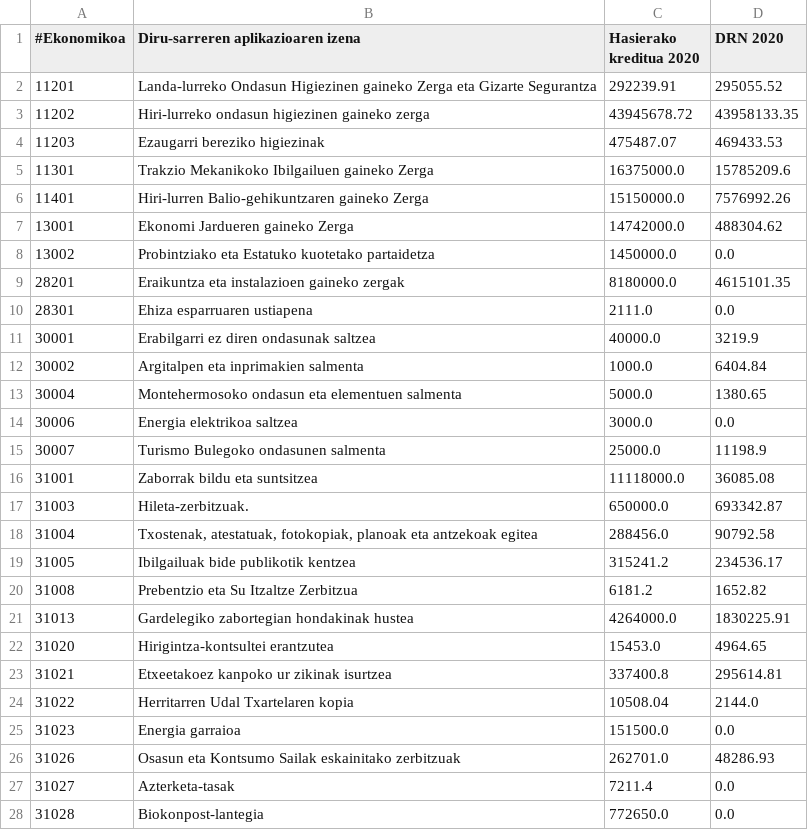
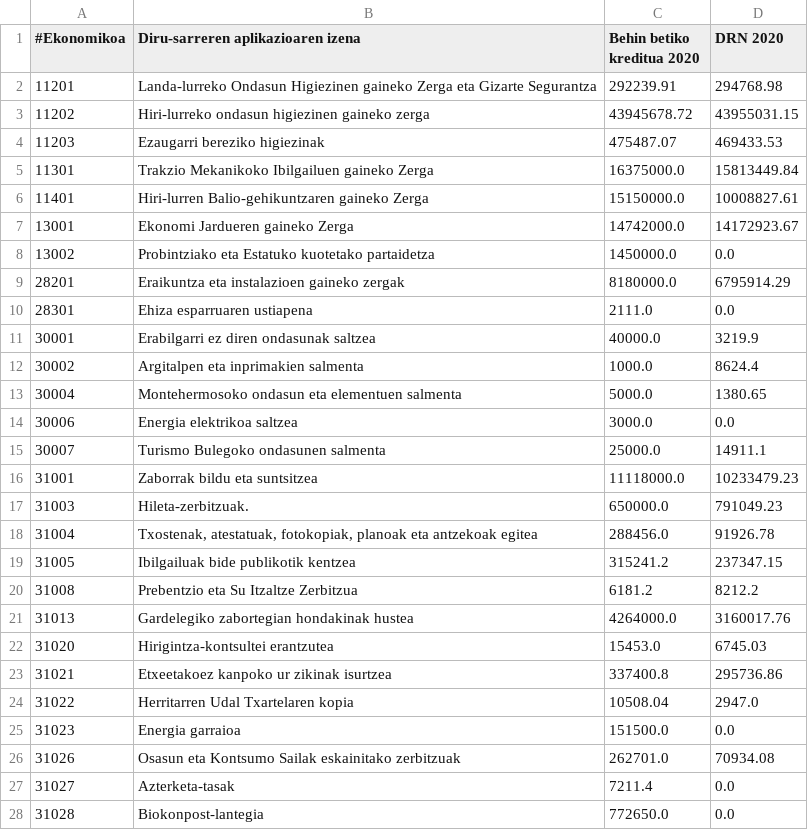
Before and after one commit to civio/presupuesto-vitoriagasteiz, a CSV file: data/eu/municipio/2020/ejecucion_ingresos.csv, drawn as a sheet; only a part is shown; the diff covers the shown part only.

Commit message:
Update 2020 budget data
With execution data up to 3T 2020.

civio/presupuesto-management#1047

```diff
--- a/data/eu/municipio/2020/ejecucion_ingresos.csv
+++ b/data/eu/municipio/2020/ejecucion_ingresos.csv
@@ -1,27 +1,27 @@
-#Ekonomikoa,Diru-sarreren aplikazioaren izena,"Hasierako kreditua 2020","DRN 2020"
-11201,Landa-lurreko Ondasun Higiezinen gaineko Zerga eta Gizarte Segurantza,292239.91,295055.52
-11202,Hiri-lurreko ondasun higiezinen gaineko zerga,43945678.72,43958133.35
+#Ekonomikoa,Diru-sarreren aplikazioaren izena,"Behin betiko kreditua 2020","DRN 2020"
+11201,Landa-lurreko Ondasun Higiezinen gaineko Zerga eta Gizarte Segurantza,292239.91,294768.98
+11202,Hiri-lurreko ondasun higiezinen gaineko zerga,43945678.72,43955031.15
 11203,Ezaugarri bereziko higiezinak,475487.07,469433.53
-11301,Trakzio Mekanikoko Ibilgailuen gaineko Zerga,16375000.0,15785209.6
-11401,Hiri-lurren Balio-gehikuntzaren gaineko Zerga,15150000.0,7576992.26
-13001,Ekonomi Jardueren gaineko Zerga,14742000.0,488304.62
+11301,Trakzio Mekanikoko Ibilgailuen gaineko Zerga,16375000.0,15813449.84
+11401,Hiri-lurren Balio-gehikuntzaren gaineko Zerga,15150000.0,10008827.61
+13001,Ekonomi Jardueren gaineko Zerga,14742000.0,14172923.67
 13002,Probintziako eta Estatuko kuotetako partaidetza,1450000.0,0.0
-28201,Eraikuntza eta instalazioen gaineko zergak,8180000.0,4615101.35
+28201,Eraikuntza eta instalazioen gaineko zergak,8180000.0,6795914.29
 28301,Ehiza esparruaren ustiapena,2111.0,0.0
 30001,Erabilgarri ez diren ondasunak saltzea,40000.0,3219.9
-30002,Argitalpen eta inprimakien salmenta,1000.0,6404.84
+30002,Argitalpen eta inprimakien salmenta,1000.0,8624.4
 30004,Montehermosoko ondasun eta elementuen salmenta,5000.0,1380.65
 30006,Energia elektrikoa saltzea,3000.0,0.0
-30007,Turismo Bulegoko ondasunen salmenta,25000.0,11198.9
-31001,Zaborrak bildu eta suntsitzea,11118000.0,36085.08
-31003,Hileta-zerbitzuak.,650000.0,693342.87
-31004,"Txostenak, atestatuak, fotokopiak, planoak eta antzekoak egitea",288456.0,90792.58
-31005,Ibilgailuak bide publikotik kentzea,315241.2,234536.17
-31008,Prebentzio eta Su Itzaltze Zerbitzua,6181.2,1652.82
-31013,Gardelegiko zabortegian hondakinak hustea,4264000.0,1830225.91
-31020,Hirigintza-kontsultei erantzutea,15453.0,4964.65
-31021,Etxeetakoez kanpoko ur zikinak isurtzea,337400.8,295614.81
-31022,Herritarren Udal Txartelaren kopia,10508.04,2144.0
+30007,Turismo Bulegoko ondasunen salmenta,25000.0,14911.1
+31001,Zaborrak bildu eta suntsitzea,11118000.0,10233479.23
+31003,Hileta-zerbitzuak.,650000.0,791049.23
+31004,"Txostenak, atestatuak, fotokopiak, planoak eta antzekoak egitea",288456.0,91926.78
+31005,Ibilgailuak bide publikotik kentzea,315241.2,237347.15
+31008,Prebentzio eta Su Itzaltze Zerbitzua,6181.2,8212.2
+31013,Gardelegiko zabortegian hondakinak hustea,4264000.0,3160017.76
+31020,Hirigintza-kontsultei erantzutea,15453.0,6745.03
+31021,Etxeetakoez kanpoko ur zikinak isurtzea,337400.8,295736.86
+31022,Herritarren Udal Txartelaren kopia,10508.04,2947.0
 31023,Energia garraioa,151500.0,0.0
-31026,Osasun eta Kontsumo Sailak eskainitako zerbitzuak,262701.0,48286.93
+31026,Osasun eta Kontsumo Sailak eskainitako zerbitzuak,262701.0,70934.08
 31027,Azterketa-tasak,7211.4,0.0
```
Also changed, not shown: 1 added row and 65 edited cells elsewhere in this file, 2 other files.
